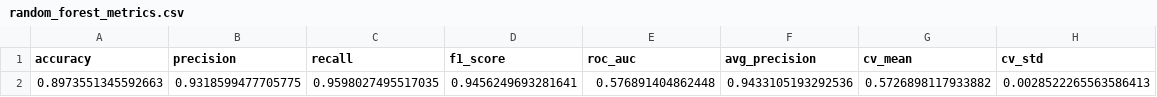
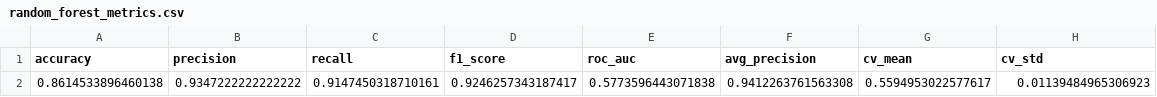
Before and after one commit to simplayy/digital-humanites, a CSV file: progetto_HDS/results/tables/random_forest_metrics.csv, drawn as a sheet.

```diff
--- a/progetto_HDS/results/tables/random_forest_metrics.csv
+++ b/progetto_HDS/results/tables/random_forest_metrics.csv
@@ -1,2 +1,2 @@
 accuracy,precision,recall,f1_score,roc_auc,avg_precision,cv_mean,cv_std
-0.8973551345592663,0.9318599477705775,0.9598027495517035,0.9456249693281641,0.576891404862448,0.9433105193292536,0.5726898117933882,0.0028522265563586413
+0.8614533896460138,0.9347222222222222,0.9147450318710161,0.9246257343187417,0.5773596443071838,0.9412263761563308,0.5594953022577617,0.01139484965306923
```
Also changed, not shown: progetto_HDS/results/tables/feature_sets_comparison.csv, progetto_HDS/results/tables/random_forest_importance.csv, 6 other files.
